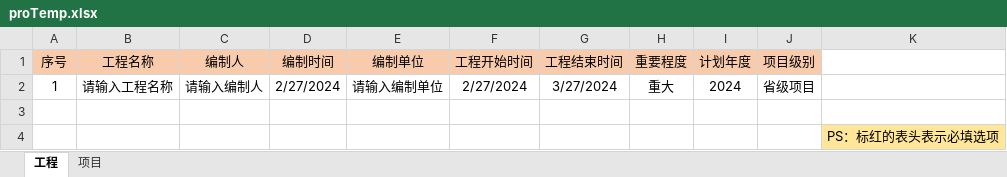
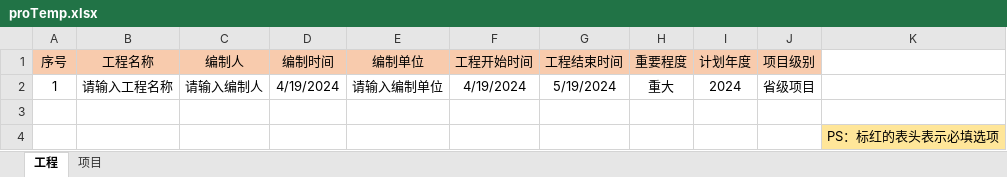
Before and after one commit to lcy1993-git/Cyg.Manage.Web, an Excel workbook: public/template/proTemp.xlsx, sheet 工程, drawn as a sheet; values as stored, in another font and other column widths than the file's, no borders; the diff names each change by its address in the sheet, - before the commit and + after, or states it on an @@ line.

```diff
--- a/public/template/proTemp.xlsx (sheet 工程)
+++ b/public/template/proTemp.xlsx (sheet 工程)
-D2 (编制时间): 2/27/2024
+D2 (编制时间): 4/19/2024
-F2 (工程开始时间): 2/27/2024
+F2 (工程开始时间): 4/19/2024
-G2 (工程结束时间): 3/27/2024
+G2 (工程结束时间): 5/19/2024
```
Also changed, not shown: sheet 项目, 12 other files.
